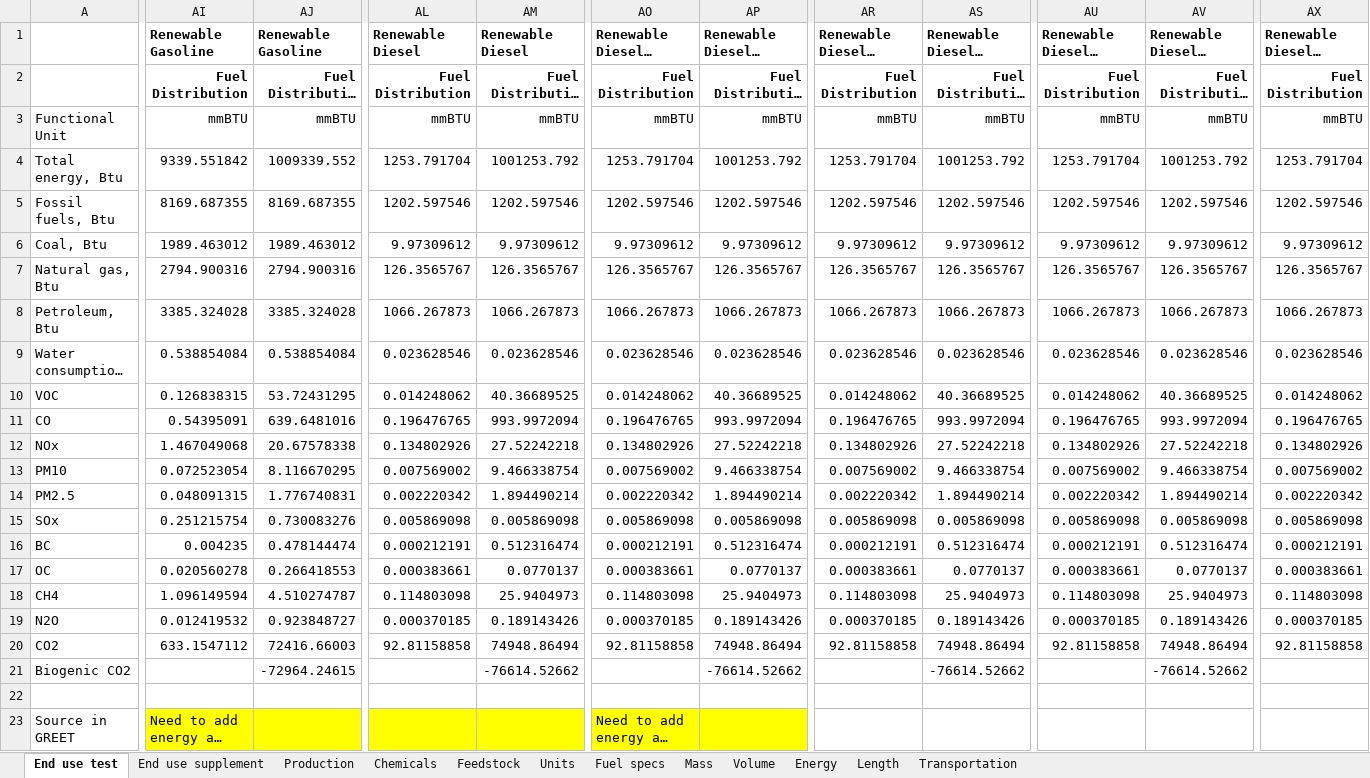
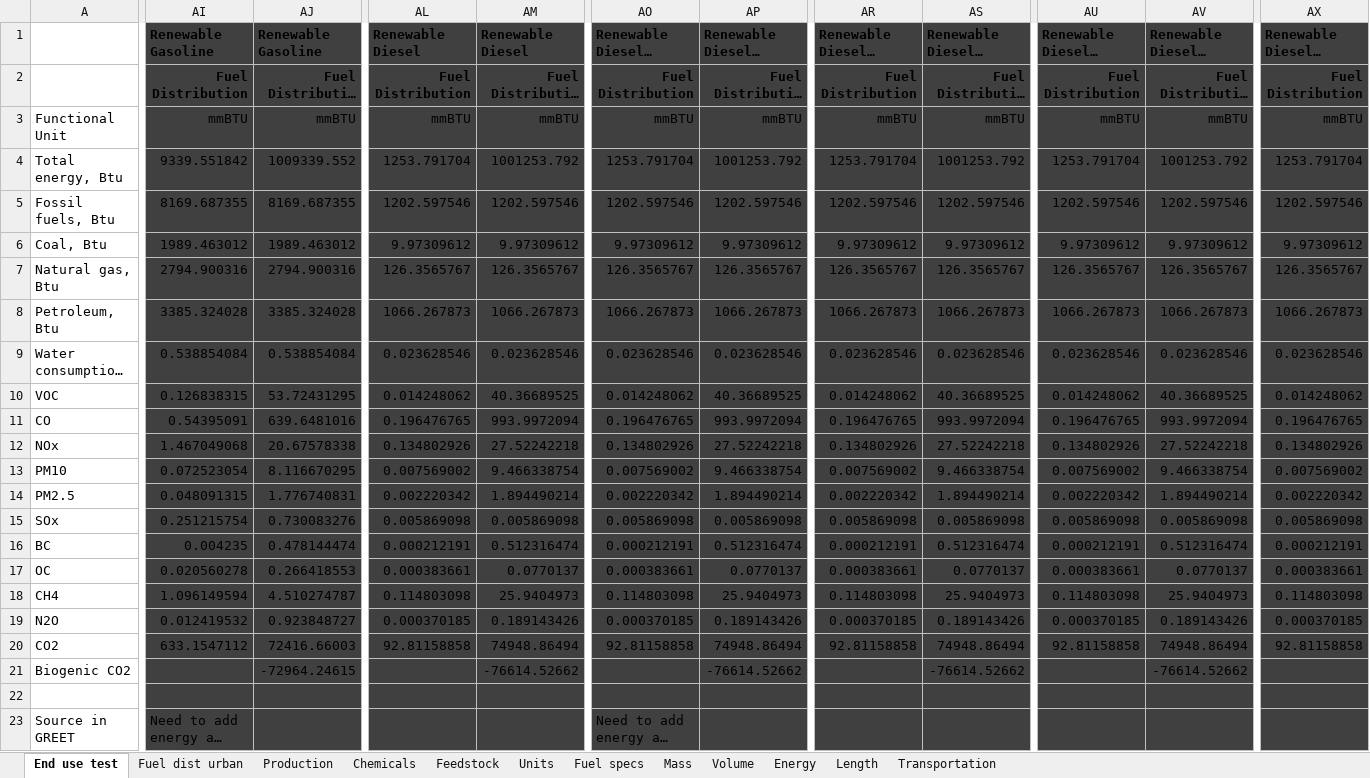
Before and after one commit to olw0905/Interactive-SCSA_Dash, an Excel workbook: Lookup table_prototyping_greet2022.xlsx, sheet End use test, drawn as a sheet; only a part is shown, gaps mark what is left out; long unchanged cells end in …; values as stored, in another font and other column widths than the file's, no borders; the diff covers the shown part only; the diff names each change by its address in the sheet, - before the commit and + after, or states it on an @@ line.

Commit message:
1. Modified the backend data file to separate out fuel distribution emissions, 2. Modified the code to handle urban emissions from fuel distribution and fuel combustion separately, 3. The code now can handle end uses for the main product of a preivous stage, 4. Generated a test data file and verfied that the generated LCI file is correct

```diff
--- a/Lookup table_prototyping_greet2022.xlsx (sheet End use test)
+++ b/Lookup table_prototyping_greet2022.xlsx (sheet End use test)
-sheet tab: End use supplement
+sheet tab: Fuel dist urban
-AI1:AJ22 fill: none
+AI1:AJ22 fill: #404040
-AL1:AM22 fill: none
+AL1:AM22 fill: #404040
-AO1:AP22 fill: none
+AO1:AP22 fill: #404040
-AR1:AS23 fill: none
+AR1:AS23 fill: #404040
-AU1:AV23 fill: none
+AU1:AV23 fill: #404040
-AX1:AX23 fill: none
+AX1:AX23 fill: #404040
-AI23:AJ23 fill: #FFFF00
+AI23:AJ23 fill: #404040
-AL23:AM23 fill: #FFFF00
+AL23:AM23 fill: #404040
-AO23:AP23 fill: #FFFF00
+AO23:AP23 fill: #404040
```
Also changed, not shown: cell formats elsewhere in this sheet, sheet Fuel dist urban, formulas that keep their value, 4 other files.
